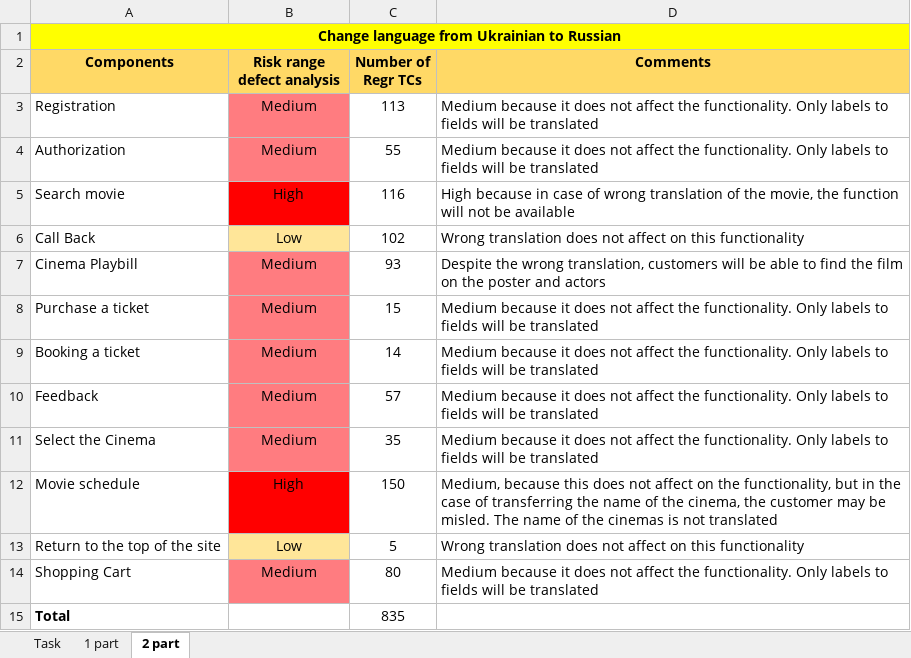
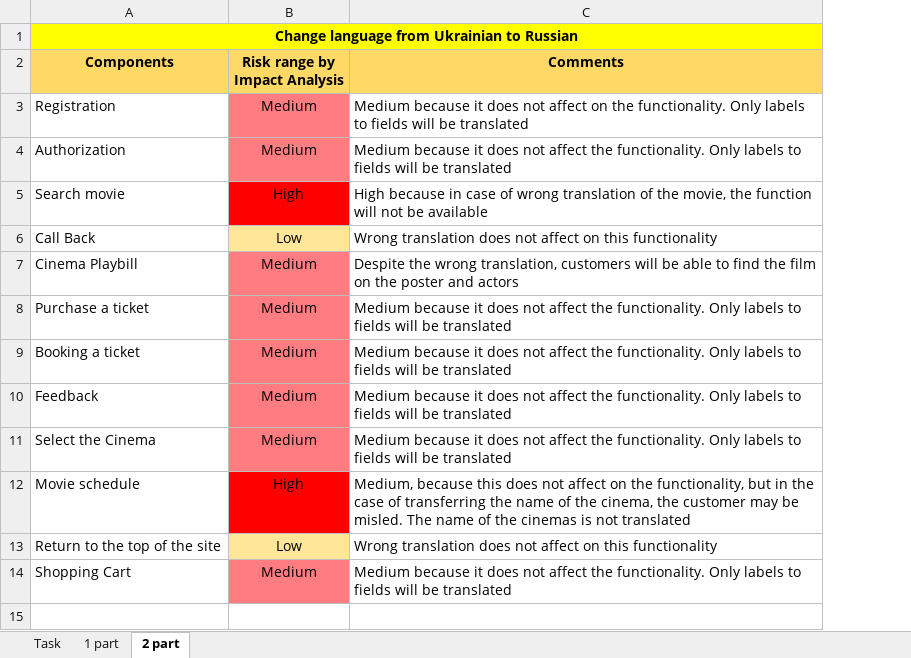
Before and after one commit to AnatoliiTymoshchuk/sft_tasks, an Excel workbook: Task.Regression/Task.Regression.xlsx, sheet 2 part, drawn as a sheet; values as stored, in another font and other column widths than the file's, no borders; removed rows and columns are numbered as before the commit, all else as after; ↵ is a line break in a cell; the diff names each change by its address in the sheet, - before the commit and + after, or states it on an @@ line.

Commit message:
Regression.upd

```diff
--- a/Task.Regression/Task.Regression.xlsx (sheet 2 part)
+++ b/Task.Regression/Task.Regression.xlsx (sheet 2 part)
-column C (Number of Regr TCs), rows 3-14: 113 | 55 | 116 | 102 | 93 | 15 | 14 | 57 | 35 | 150 | 5 | 80
-B2: Risk range ↵ defect analysis
+B2: Risk range by Impact Analysis
-C3 (Comments): …not affect the functionality.…
+C3 (Comments): …not affect on the functionality.…
-row 15: Total |  | 835
```
